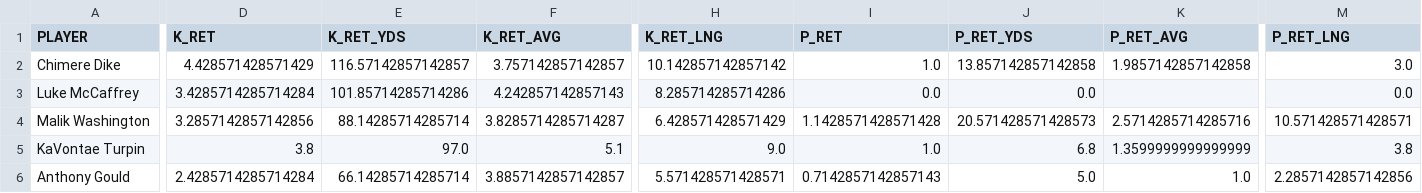
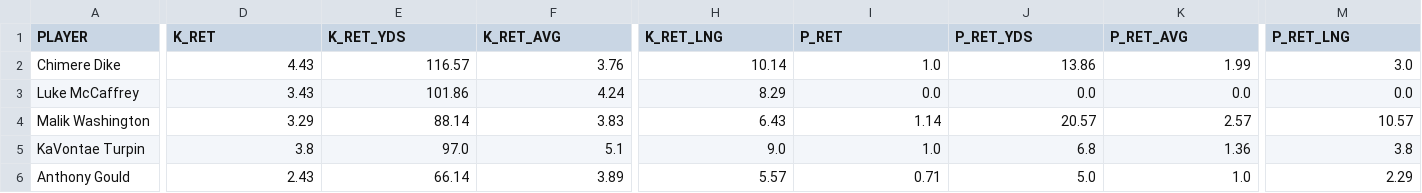
Before and after one commit to Clownworldenjoyer76/stats_for_mat, a CSV file: data/processed/stats/returning_per_game.csv, drawn as a sheet; only a part is shown, gaps mark what is left out; the diff covers the shown part only; the diff names each change by its address in the sheet, - before the commit and + after, or states it on an @@ line.

```diff
--- a/data/processed/stats/returning_per_game.csv
+++ b/data/processed/stats/returning_per_game.csv
-D2 (K_RET): 4.428571428571429
+D2 (K_RET): 4.43
-E2 (K_RET_YDS): 116.57142857142857
+E2 (K_RET_YDS): 116.57
-F2 (K_RET_AVG): 3.757142857142857
+F2 (K_RET_AVG): 3.76
-H2 (K_RET_LNG): 10.142857142857142
+H2 (K_RET_LNG): 10.14
-J2 (P_RET_YDS): 13.857142857142858
+J2 (P_RET_YDS): 13.86
-K2 (P_RET_AVG): 1.9857142857142858
+K2 (P_RET_AVG): 1.99
-D3 (K_RET): 3.4285714285714284
+D3 (K_RET): 3.43
-E3 (K_RET_YDS): 101.85714285714286
+E3 (K_RET_YDS): 101.86
-F3 (K_RET_AVG): 4.242857142857143
+F3 (K_RET_AVG): 4.24
-H3 (K_RET_LNG): 8.285714285714286
+H3 (K_RET_LNG): 8.29
-K3 (P_RET_AVG): (empty)
+K3 (P_RET_AVG): 0.0
-D4 (K_RET): 3.2857142857142856
+D4 (K_RET): 3.29
-E4 (K_RET_YDS): 88.14285714285714
+E4 (K_RET_YDS): 88.14
-F4 (K_RET_AVG): 3.8285714285714287
+F4 (K_RET_AVG): 3.83
-H4 (K_RET_LNG): 6.428571428571429
+H4 (K_RET_LNG): 6.43
-I4 (P_RET): 1.1428571428571428
+I4 (P_RET): 1.14
-J4 (P_RET_YDS): 20.571428571428573
+J4 (P_RET_YDS): 20.57
-K4 (P_RET_AVG): 2.5714285714285716
+K4 (P_RET_AVG): 2.57
-M4 (P_RET_LNG): 10.571428571428571
+M4 (P_RET_LNG): 10.57
-K5 (P_RET_AVG): 1.3599999999999999
+K5 (P_RET_AVG): 1.36
-D6 (K_RET): 2.4285714285714284
+D6 (K_RET): 2.43
-E6 (K_RET_YDS): 66.14285714285714
+E6 (K_RET_YDS): 66.14
-F6 (K_RET_AVG): 3.8857142857142857
+F6 (K_RET_AVG): 3.89
-H6 (K_RET_LNG): 5.571428571428571
+H6 (K_RET_LNG): 5.57
-I6 (P_RET): 0.7142857142857143
+I6 (P_RET): 0.71
-M6 (P_RET_LNG): 2.2857142857142856
+M6 (P_RET_LNG): 2.29
```
Also changed, not shown: 93 edited cells elsewhere in this file, data/processed/stats/defensive_per_game.csv, data/processed/stats/kicking_per_game.csv, 5 other files.
